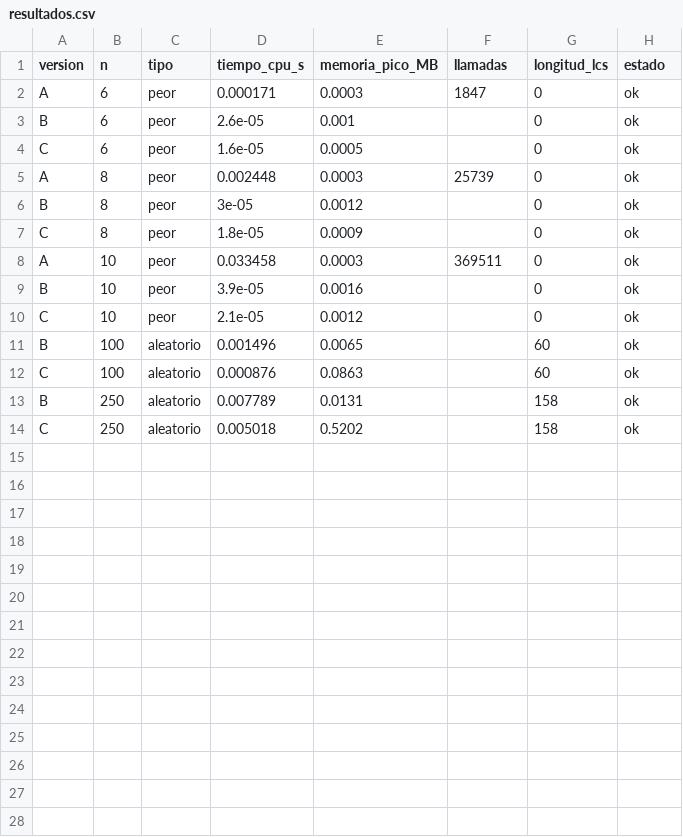
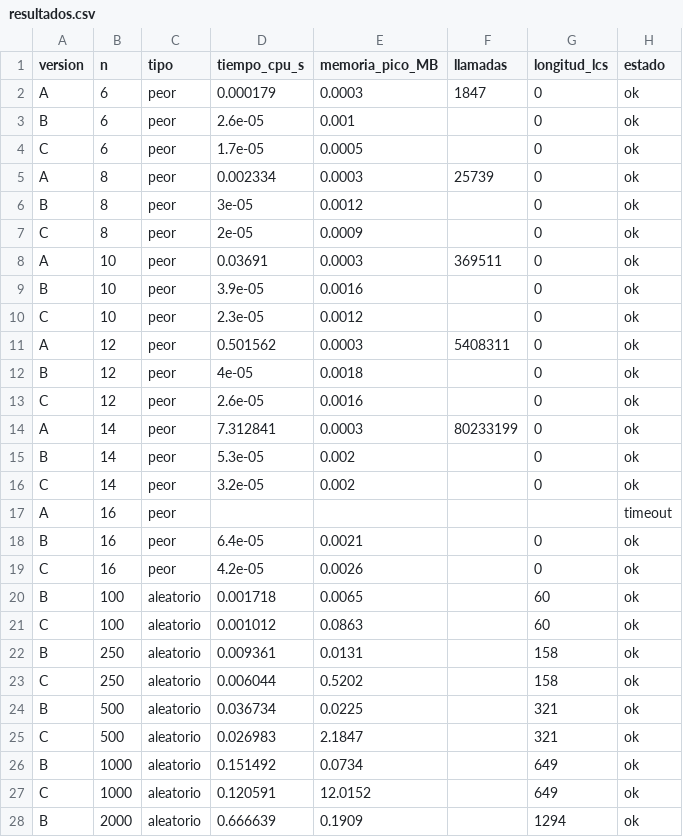
Before and after one commit to Coterof/lcs-actividad1, a CSV file: data/resultados.csv, drawn as a sheet; only a part is shown; the diff covers the shown part only.

```diff
--- a/data/resultados.csv
+++ b/data/resultados.csv
@@ -1,14 +1,28 @@
 version,n,tipo,tiempo_cpu_s,memoria_pico_MB,llamadas,longitud_lcs,estado
-A,6,peor,0.000171,0.0003,1847,0,ok
+A,6,peor,0.000179,0.0003,1847,0,ok
 B,6,peor,2.6e-05,0.001,,0,ok
-C,6,peor,1.6e-05,0.0005,,0,ok
-A,8,peor,0.002448,0.0003,25739,0,ok
+C,6,peor,1.7e-05,0.0005,,0,ok
+A,8,peor,0.002334,0.0003,25739,0,ok
 B,8,peor,3e-05,0.0012,,0,ok
-C,8,peor,1.8e-05,0.0009,,0,ok
-A,10,peor,0.033458,0.0003,369511,0,ok
+C,8,peor,2e-05,0.0009,,0,ok
+A,10,peor,0.03691,0.0003,369511,0,ok
 B,10,peor,3.9e-05,0.0016,,0,ok
-C,10,peor,2.1e-05,0.0012,,0,ok
-B,100,aleatorio,0.001496,0.0065,,60,ok
-C,100,aleatorio,0.000876,0.0863,,60,ok
-B,250,aleatorio,0.007789,0.0131,,158,ok
-C,250,aleatorio,0.005018,0.5202,,158,ok
+C,10,peor,2.3e-05,0.0012,,0,ok
+A,12,peor,0.501562,0.0003,5408311,0,ok
+B,12,peor,4e-05,0.0018,,0,ok
+C,12,peor,2.6e-05,0.0016,,0,ok
+A,14,peor,7.312841,0.0003,80233199,0,ok
+B,14,peor,5.3e-05,0.002,,0,ok
+C,14,peor,3.2e-05,0.002,,0,ok
+A,16,peor,,,,,timeout
+B,16,peor,6.4e-05,0.0021,,0,ok
+C,16,peor,4.2e-05,0.0026,,0,ok
+B,100,aleatorio,0.001718,0.0065,,60,ok
+C,100,aleatorio,0.001012,0.0863,,60,ok
+B,250,aleatorio,0.009361,0.0131,,158,ok
+C,250,aleatorio,0.006044,0.5202,,158,ok
+B,500,aleatorio,0.036734,0.0225,,321,ok
+C,500,aleatorio,0.026983,2.1847,,321,ok
+B,1000,aleatorio,0.151492,0.0734,,649,ok
+C,1000,aleatorio,0.120591,12.0152,,649,ok
+B,2000,aleatorio,0.666639,0.1909,,1294,ok
```
Also changed, not shown: 1 added row elsewhere in this file, 3 other files.
